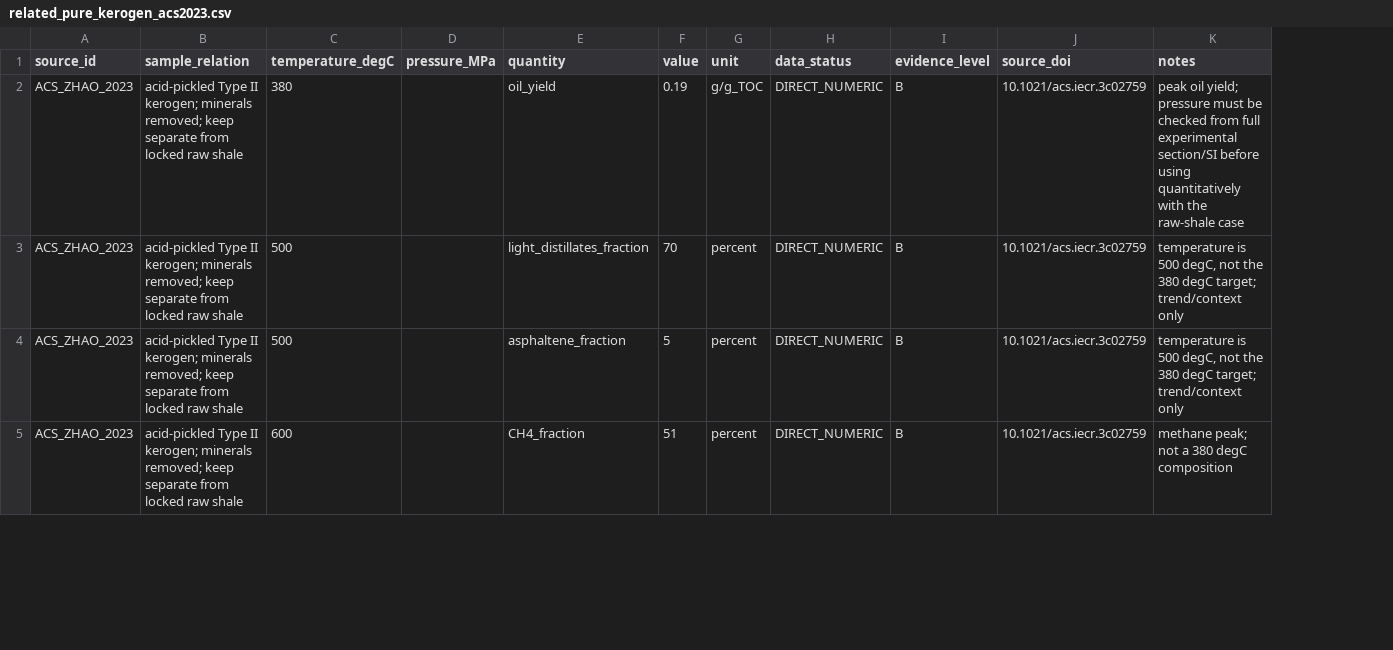
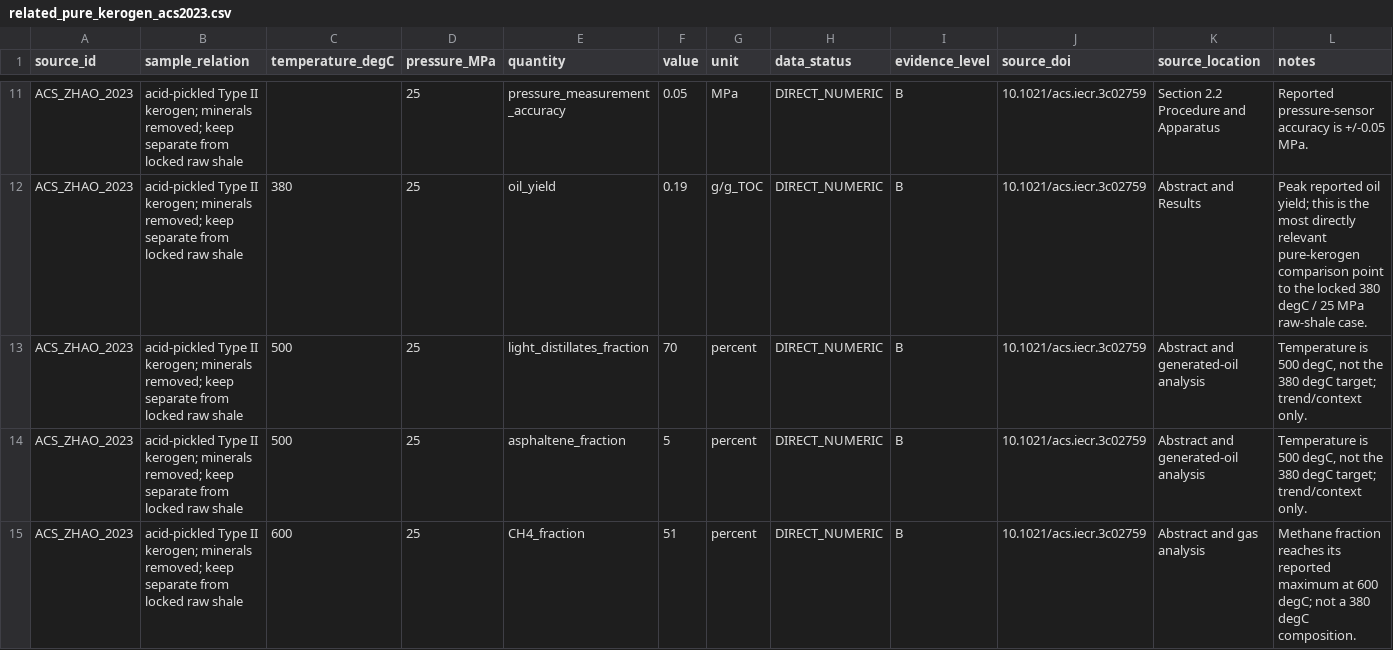
Before and after one commit to lihuihnu/nonenone, a CSV file: case/scw_kerogen_lumped_flow_study/fluid_characterization/raw/related_pure_kerogen_acs2023.csv, drawn as a sheet; only a part is shown, gaps mark what is left out; addresses are those after the commit; the diff covers the shown part only; the diff names each change by its address in the sheet, - before the commit and + after, or states it on an @@ line.

Commit message:
docs(scw-kerogen): extract ACS 2023 pure-kerogen data

```diff
--- a/case/scw_kerogen_lumped_flow_study/fluid_characterization/raw/related_pure_kerogen_acs2023.csv
+++ b/case/scw_kerogen_lumped_flow_study/fluid_characterization/raw/related_pure_kerogen_acs2023.csv
+column K (source_location), rows 12-15: Abstract and Results | Abstract and generated-oil analysis | Abstract and generated-oil analysis | Abstract and gas analysis
+row 11: ACS_ZHAO_2023 | acid-pickled Type II kerogen; minerals removed; keep separate from locked raw shale |  | 25 | pressure_measurement_accuracy | 0.05 | MPa | DIRECT_NUMERIC | B | 10.1021/acs.iecr.3c02759 | Section 2.2 Procedure and Apparatus | Reported pressure-sensor accuracy is +/-0.05 MPa.
-D12:D15 (pressure_MPa): (empty)
+D12:D15 (pressure_MPa): 25
-L12 (notes): peak oil yield; pressure must be checked from full experimental section/SI before using quantitatively with the raw-shale case
+L12 (notes): Peak reported oil yield; this is the most directly relevant pure-kerogen comparison point to the locked 380 degC / 25 MPa raw-shale case.
-L13:L14 (notes): temperature is 500 degC, not the 380 degC target; trend/context only
+L13:L14 (notes): Temperature is 500 degC, not the 380 degC target; trend/context only.
-L15 (notes): methane peak; not a 380 degC composition
+L15 (notes): Methane fraction reaches its reported maximum at 600 degC; not a 380 degC composition.
```
Also changed, not shown: 11 added rows and 5 edited cells elsewhere in this file.
